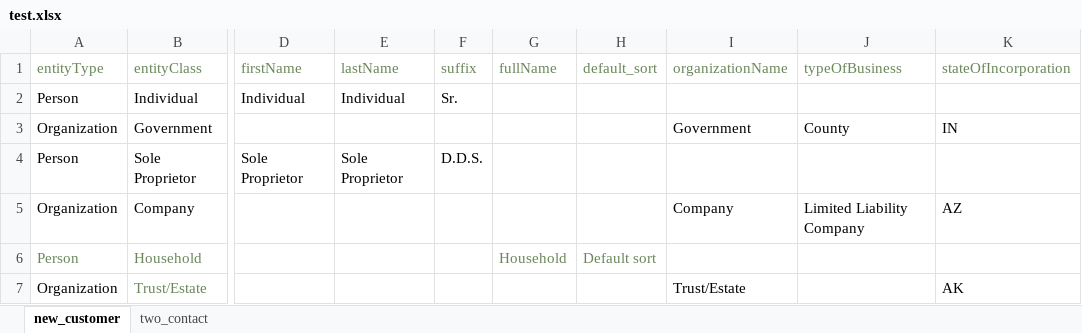
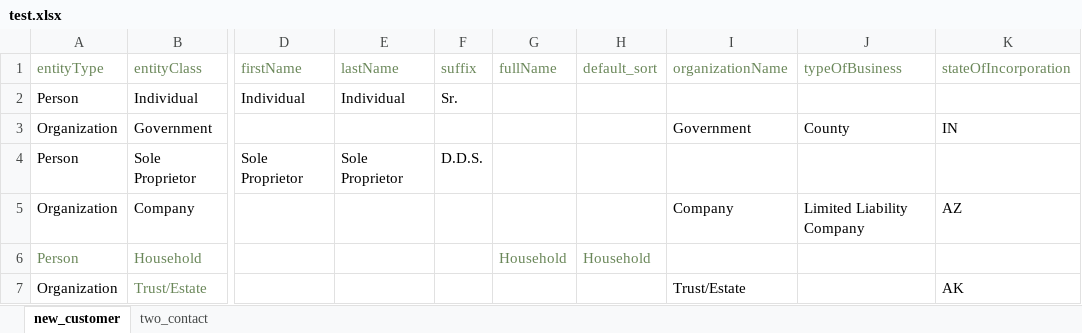
Before and after one commit to yanliu2020/Automation, an Excel workbook: UI/getdata/test.xlsx, sheet new_customer, drawn as a sheet; only a part is shown, gaps mark what is left out; values as stored, in another font and other column widths than the file's, no borders; the diff names each change by its address in the sheet, - before the commit and + after, or states it on an @@ line.

```diff
--- a/UI/getdata/test.xlsx (sheet new_customer)
+++ b/UI/getdata/test.xlsx (sheet new_customer)
-H6 (default_sort): Default sort
+H6 (default_sort): Household
```
Also changed, not shown: sheet two_contact, 20 other files.
